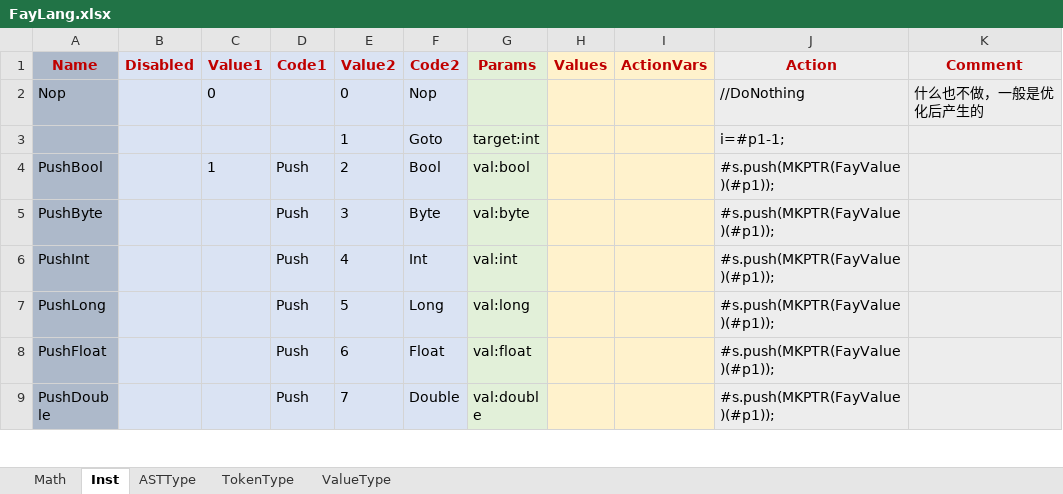
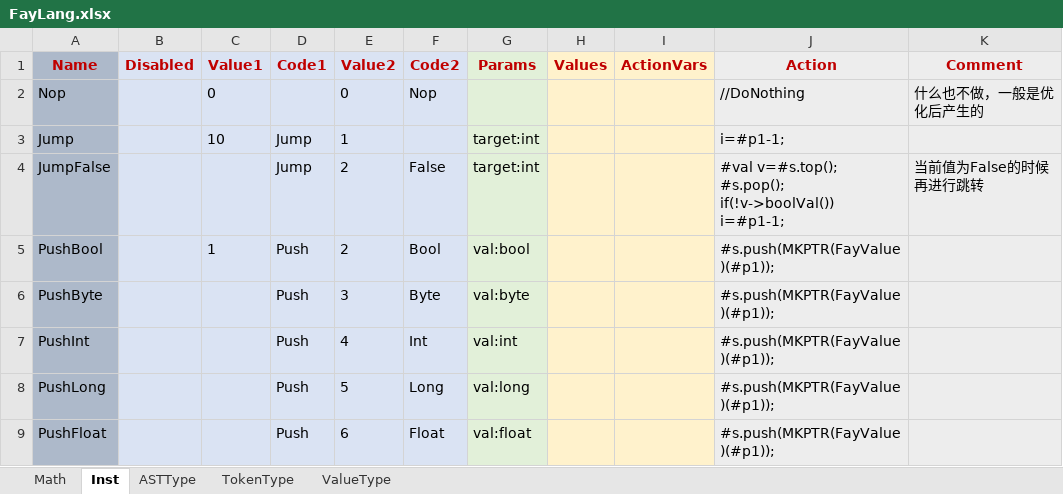
Before and after one commit to larlf/fay, an Excel workbook: doc/FayLang.xlsx, sheet Inst, drawn as a sheet; only a part is shown; the shorter side is filled out with more unchanged rows; values as stored, in another font and other column widths than the file's, no borders; removed rows and columns are numbered as before the commit, all else as after; ↵ is a line break in a cell; the diff names each change by its address in the sheet, - before the commit and + after, or states it on an @@ line.

```diff
--- a/doc/FayLang.xlsx (sheet Inst)
+++ b/doc/FayLang.xlsx (sheet Inst)
-row 3:  |  |  |  | 1 | Goto | target:int |  |  | i=#p1-1;
+row 3: Jump |  | 10 | Jump | 1 |  | target:int |  |  | i=#p1-1;
+row 4: JumpFalse |  |  | Jump | 2 | False | target:int |  |  | #val v=#s.top(); ↵ #s.pop(); ↵ if(!v->boolVal()) i=#p1-1; | 当前值为False的时候再进行跳转
```
Also changed, not shown: 10 other files.
